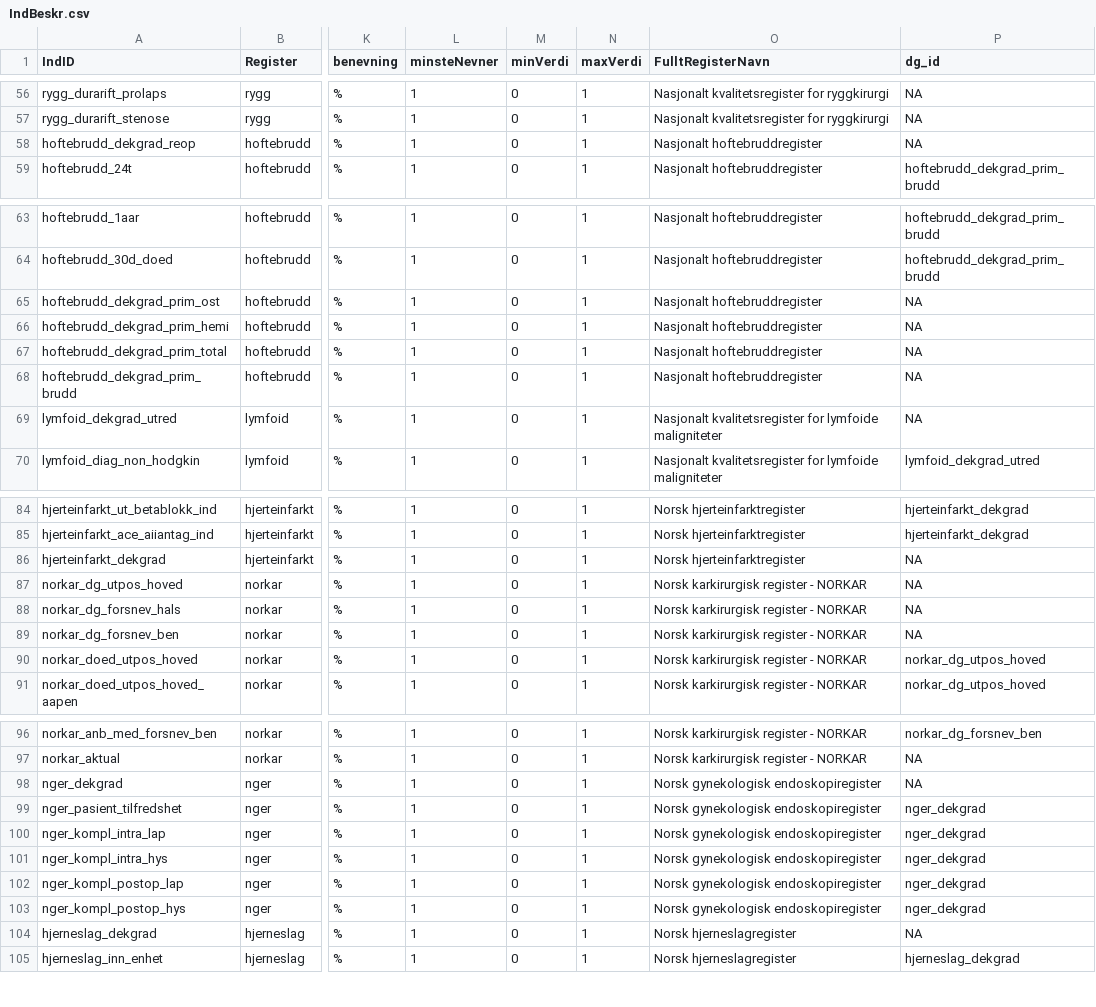
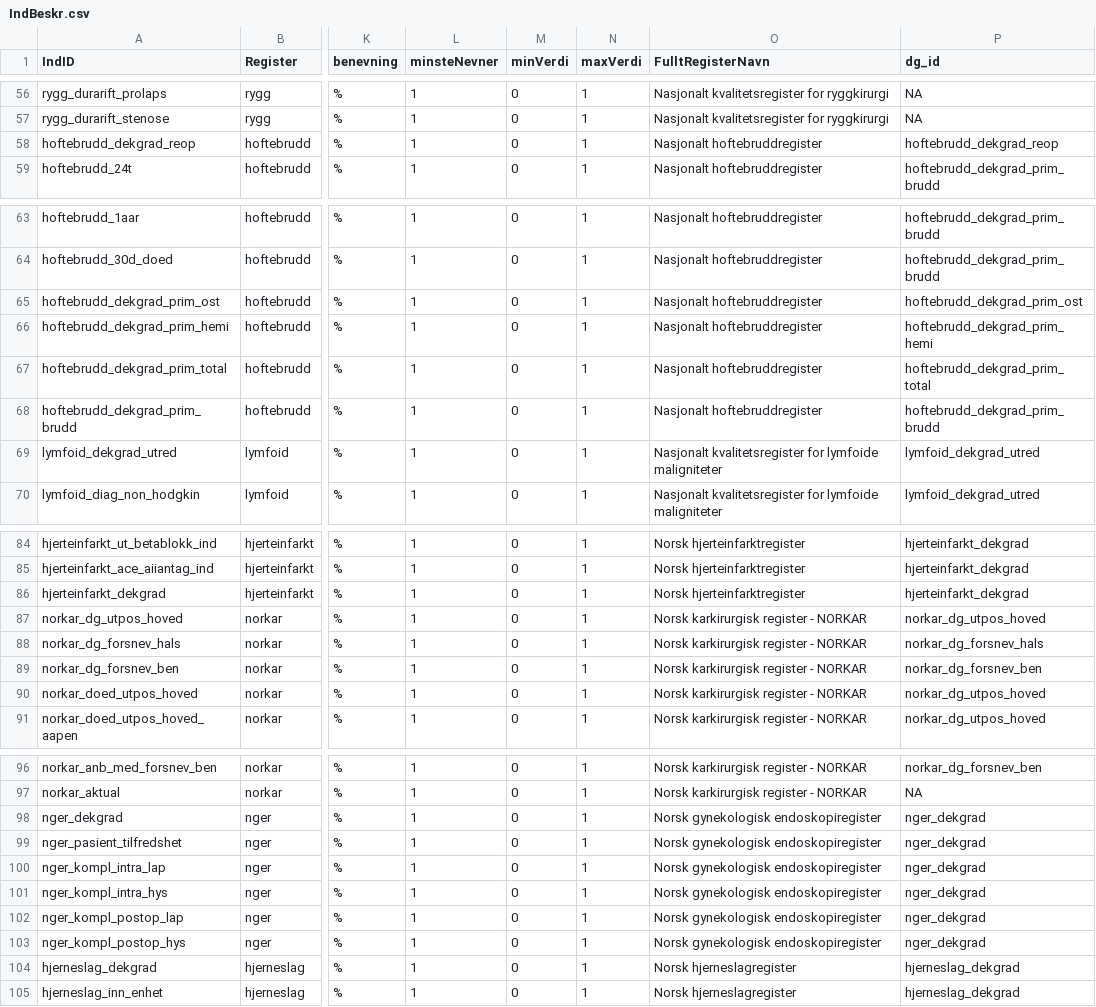
Before and after one commit to SKDE-Felles/qmongrdata, a CSV file: data-raw/IndBeskr.csv, drawn as a sheet; only a part is shown, gaps mark what is left out; the diff names each change by its address in the sheet, - before the commit and + after, or states it on an @@ line.

Commit message:
dg_id = IndID for indikatorType == "dg"

```diff
--- a/data-raw/IndBeskr.csv
+++ b/data-raw/IndBeskr.csv
-P58 (dg_id): NA
+P58 (dg_id): hoftebrudd_dekgrad_reop
-P65 (dg_id): NA
+P65 (dg_id): hoftebrudd_dekgrad_prim_ost
-P66 (dg_id): NA
+P66 (dg_id): hoftebrudd_dekgrad_prim_hemi
-P67 (dg_id): NA
+P67 (dg_id): hoftebrudd_dekgrad_prim_total
-P68 (dg_id): NA
+P68 (dg_id): hoftebrudd_dekgrad_prim_brudd
-P69 (dg_id): NA
+P69 (dg_id): lymfoid_dekgrad_utred
-P86 (dg_id): NA
+P86 (dg_id): hjerteinfarkt_dekgrad
-P87 (dg_id): NA
+P87 (dg_id): norkar_dg_utpos_hoved
-P88 (dg_id): NA
+P88 (dg_id): norkar_dg_forsnev_hals
-P89 (dg_id): NA
+P89 (dg_id): norkar_dg_forsnev_ben
-P98 (dg_id): NA
+P98 (dg_id): nger_dekgrad
-P104 (dg_id): NA
+P104 (dg_id): hjerneslag_dekgrad
```
Also changed, not shown: 1 other file.
